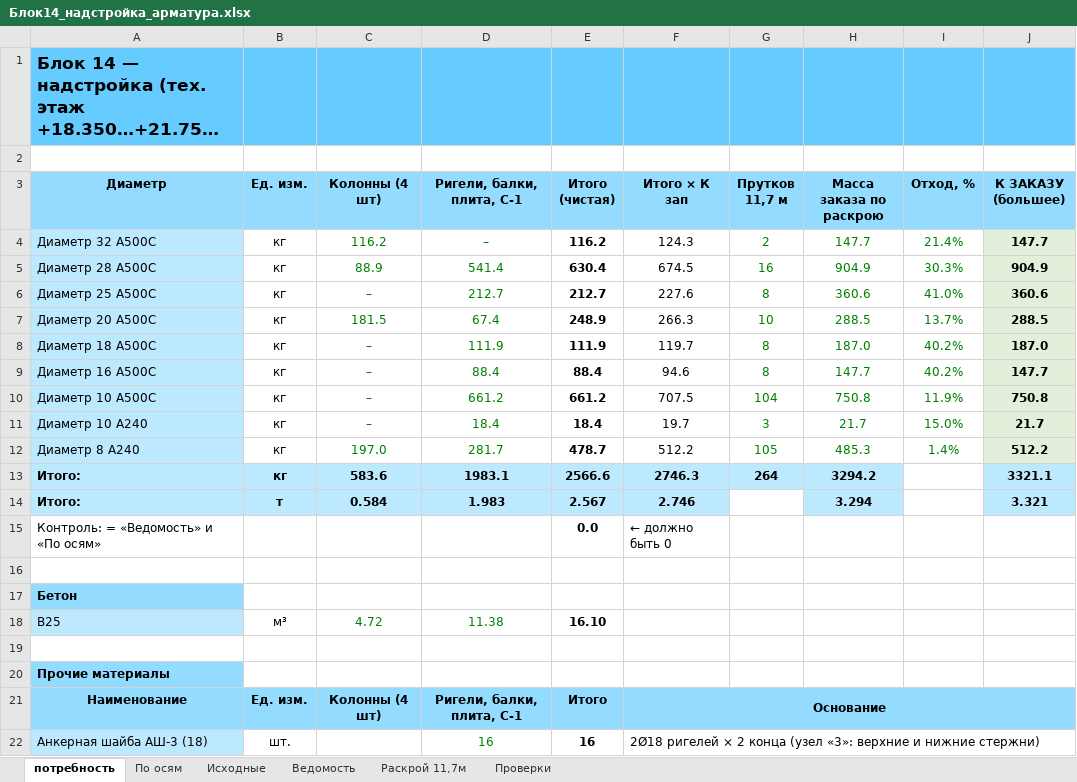
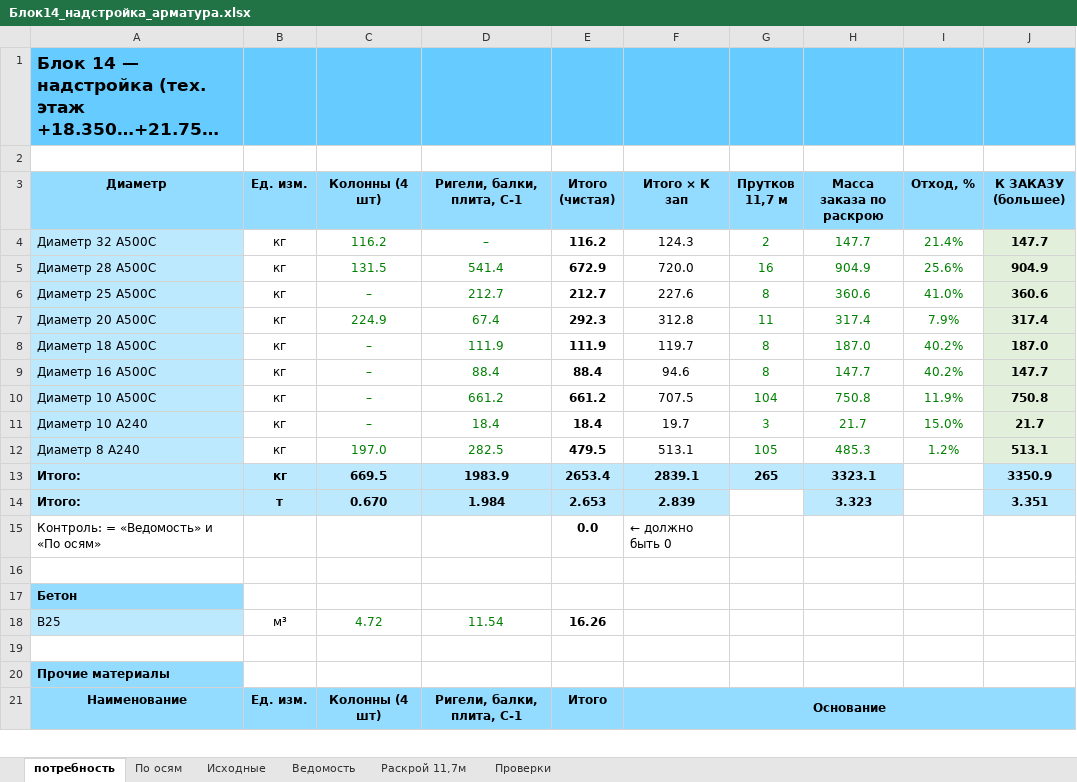
Before and after one commit to maguwaira/PTO, an Excel workbook: Блок14_надстройка_арматура.xlsx, sheet потребность, drawn as a sheet; only a part is shown; long unchanged cells end in …; values as stored, in another font and other column widths than the file's, no borders; the diff covers the shown part only; the diff names each change by its address in the sheet, - before the commit and + after, or states it on an @@ line.

```diff
--- a/Блок14_надстройка_арматура.xlsx (sheet потребность)
+++ b/Блок14_надстройка_арматура.xlsx (sheet потребность)
-C5 (Колонны (4 шт)): 88.9
+C5 (Колонны (4 шт)): 131.5
-E5 (Итого (чистая)): 630.4
+E5 (Итого (чистая)): 672.9
-F5 (Итого × К зап): 674.5
+F5 (Итого × К зап): 720.0
-I5 (Отход, %): 30.3%
+I5 (Отход, %): 25.6%
-C7 (Колонны (4 шт)): 181.5
+C7 (Колонны (4 шт)): 224.9
-E7 (Итого (чистая)): 248.9
+E7 (Итого (чистая)): 292.3
-F7 (Итого × К зап): 266.3
+F7 (Итого × К зап): 312.8
-G7 (Прутков 11,7 м): 10
+G7 (Прутков 11,7 м): 11
-H7 (Масса заказа по раскрою): 288.5
+H7 (Масса заказа по раскрою): 317.4
-I7 (Отход, %): 13.7%
+I7 (Отход, %): 7.9%
-J7 (К ЗАКАЗУ (большее)): 288.5
+J7 (К ЗАКАЗУ (большее)): 317.4
-D12 (Ригели, балки, плита, С-1): 281.7
+D12 (Ригели, балки, плита, С-1): 282.5
-E12 (Итого (чистая)): 478.7
+E12 (Итого (чистая)): 479.5
-F12 (Итого × К зап): 512.2
+F12 (Итого × К зап): 513.1
-I12 (Отход, %): 1.4%
+I12 (Отход, %): 1.2%
-J12 (К ЗАКАЗУ (большее)): 512.2
+J12 (К ЗАКАЗУ (большее)): 513.1
-C13 (Колонны (4 шт)): 583.6
+C13 (Колонны (4 шт)): 669.5
-D13 (Ригели, балки, плита, С-1): 1983.1
+D13 (Ригели, балки, плита, С-1): 1983.9
-E13 (Итого (чистая)): 2566.6
+E13 (Итого (чистая)): 2653.4
-F13 (Итого × К зап): 2746.3
+F13 (Итого × К зап): 2839.1
-G13 (Прутков 11,7 м): 264
+G13 (Прутков 11,7 м): 265
-H13 (Масса заказа по раскрою): 3294.2
+H13 (Масса заказа по раскрою): 3323.1
-J13 (К ЗАКАЗУ (большее)): 3321.1
+J13 (К ЗАКАЗУ (большее)): 3350.9
-C14 (Колонны (4 шт)): 0.584
+C14 (Колонны (4 шт)): 0.670
-D14 (Ригели, балки, плита, С-1): 1.983
+D14 (Ригели, балки, плита, С-1): 1.984
-E14 (Итого (чистая)): 2.567
+E14 (Итого (чистая)): 2.653
-F14 (Итого × К зап): 2.746
+F14 (Итого × К зап): 2.839
-H14 (Масса заказа по раскрою): 3.294
+H14 (Масса заказа по раскрою): 3.323
-J14 (К ЗАКАЗУ (большее)): 3.321
+J14 (К ЗАКАЗУ (большее)): 3.351
-D18 (Ригели, балки, плита, С-1): 11.38
+D18 (Ригели, балки, плита, С-1): 11.54
-E18 (Итого (чистая)): 16.10
+E18 (Итого (чистая)): 16.26
-row 22: Анкерная шайба АШ-3 (18) | шт. |  | 16 | 16 | 2Ø18 ригелей × 2 конца (узел «3»: верхние и нижние стержни)
```
Also changed, not shown: 15 edited cells elsewhere in this sheet, sheet Ведомость, sheet По осям, sheet Раскрой 11,7м, sheet Проверки, formulas that keep their value.
